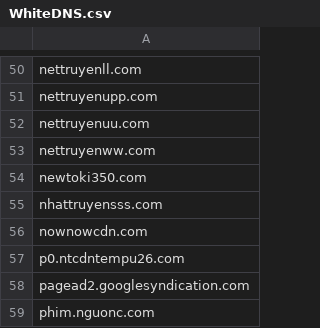
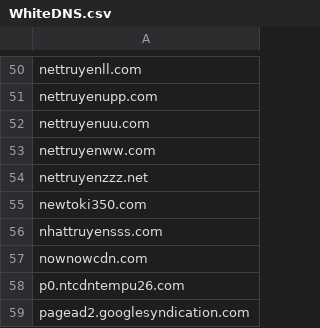
Before and after one commit to FlashStartDNS/dian, a CSV file: WhiteDNS.csv, drawn as a sheet; only a part is shown, gaps mark what is left out; the shorter side is filled out with more unchanged rows.

Commit message:
WhiteDNS.csv: Newly Seen Domains 67
nettruyenzzz.net

```diff
--- a/WhiteDNS.csv
+++ b/WhiteDNS.csv
@@ -53,2 +53,3 @@ nettruyenuu.com
 nettruyenww.com
+nettruyenzzz.net
 newtoki350.com
```
